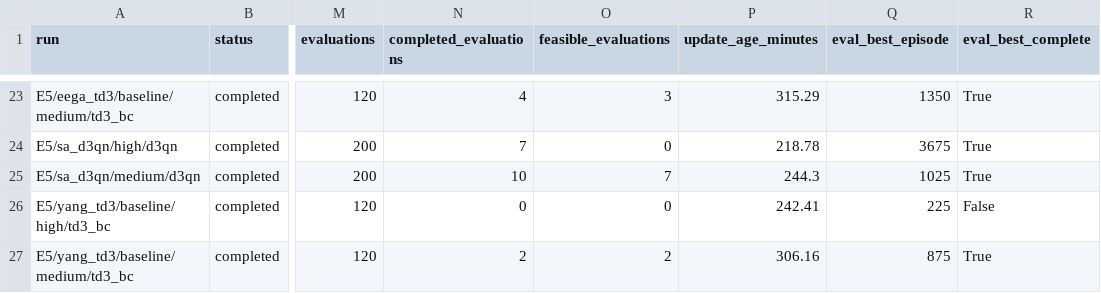
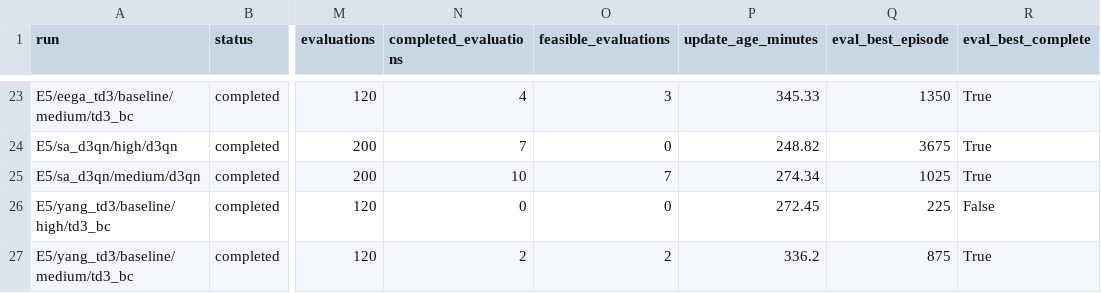
Before and after one commit to LanceGan/Single_UAV_new, a CSV file: journal_results/v5-mac/status_summary.csv, drawn as a sheet; only a part is shown, gaps mark what is left out; the diff covers the shown part only; the diff names each change by its address in the sheet, - before the commit and + after, or states it on an @@ line.

```diff
--- a/journal_results/v5-mac/status_summary.csv
+++ b/journal_results/v5-mac/status_summary.csv
-P23 (update_age_minutes): 315.29
+P23 (update_age_minutes): 345.33
-P24 (update_age_minutes): 218.78
+P24 (update_age_minutes): 248.82
-P25 (update_age_minutes): 244.3
+P25 (update_age_minutes): 274.34
-P26 (update_age_minutes): 242.41
+P26 (update_age_minutes): 272.45
-P27 (update_age_minutes): 306.16
+P27 (update_age_minutes): 336.2
```
Also changed, not shown: 35 edited cells elsewhere in this file, 1 other file.
